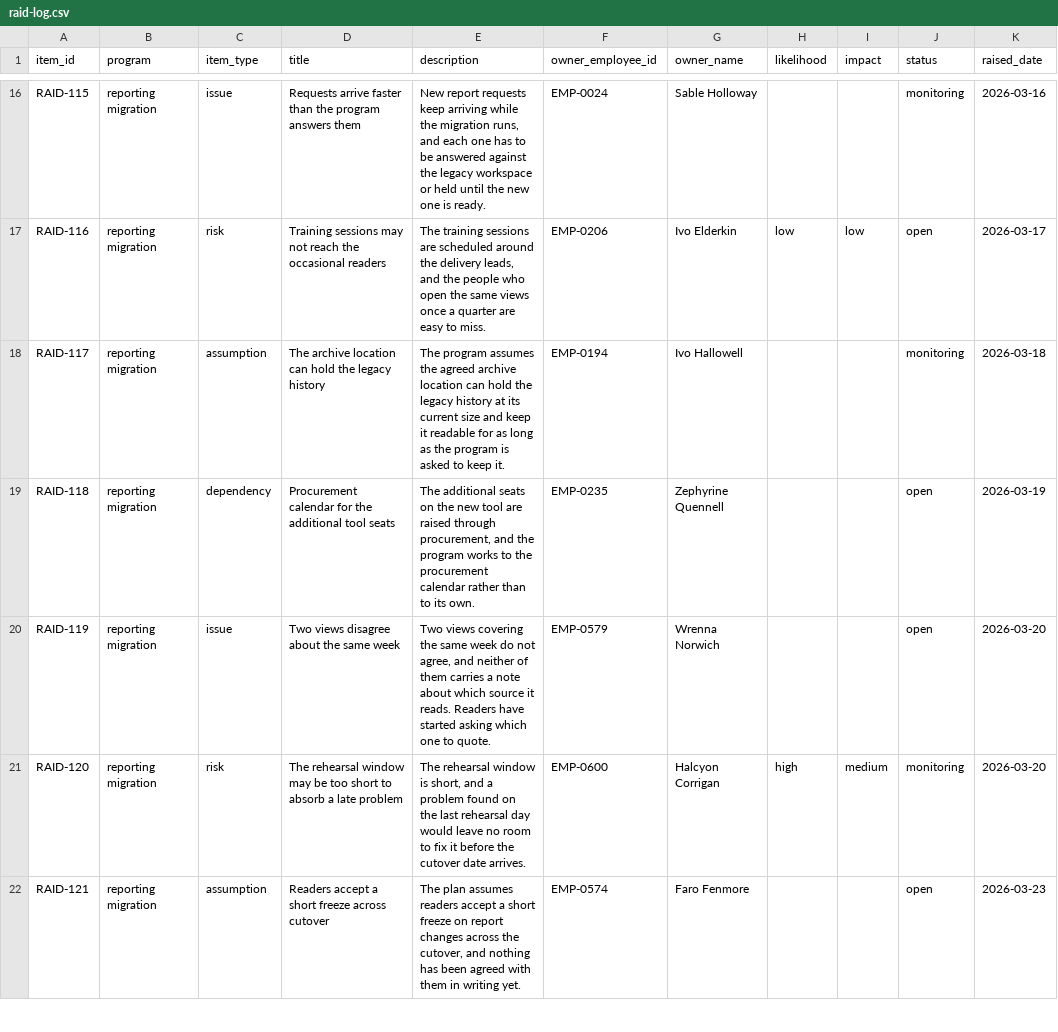
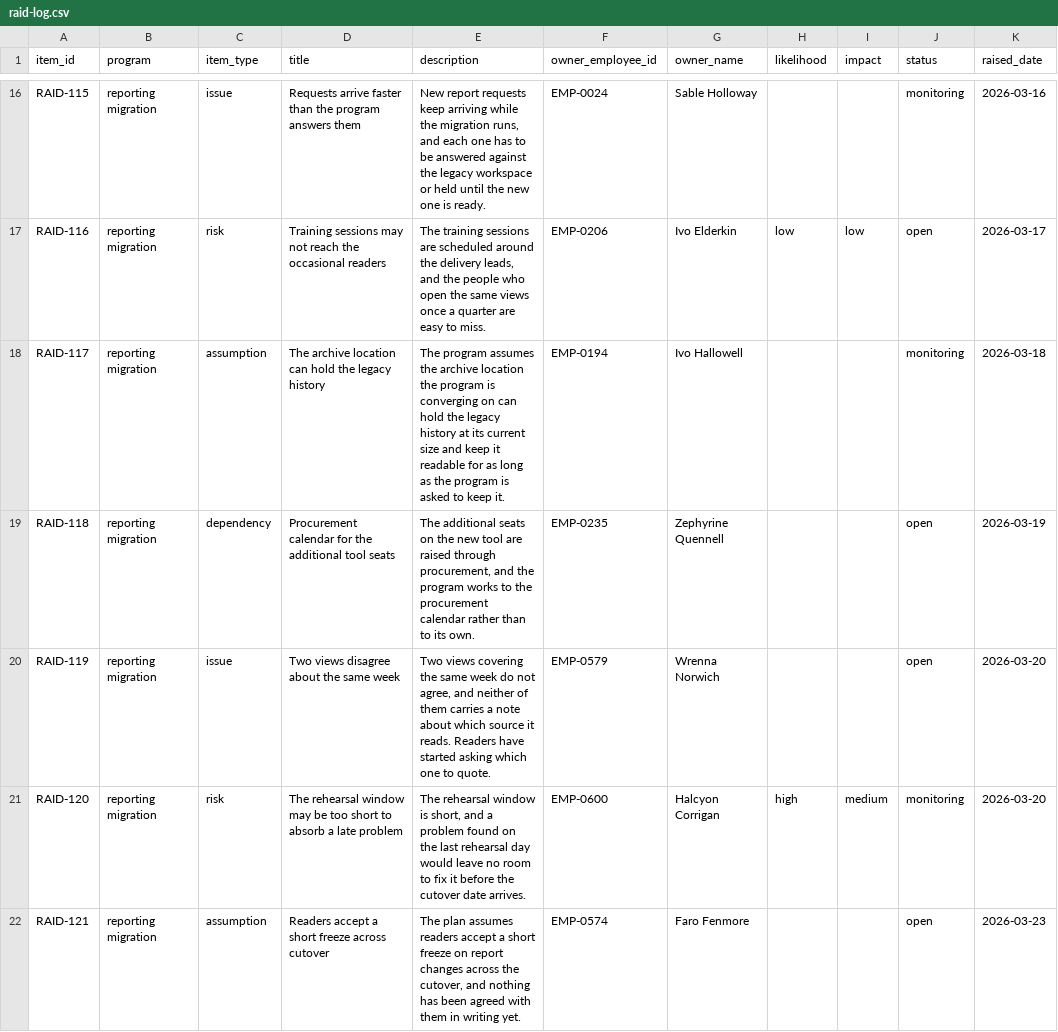
Before and after one commit to Trazomo/Trazomo-Synthetic-Data, a CSV file: datasets/operations/raid-log-seed/raid-log.csv, drawn as a sheet; only a part is shown, gaps mark what is left out; the diff covers the shown part only; the diff names each change by its address in the sheet, - before the commit and + after, or states it on an @@ line.

```diff
--- a/datasets/operations/raid-log-seed/raid-log.csv
+++ b/datasets/operations/raid-log-seed/raid-log.csv
-E18 (description): …assumes the agreed archive location can hold…
+E18 (description): …assumes the archive location the program is converging on can hold…
```
Also changed, not shown: 8 edited cells elsewhere in this file, datasets/operations/cross-functional-handoff-log/handoff-log.csv, 2 other files.
